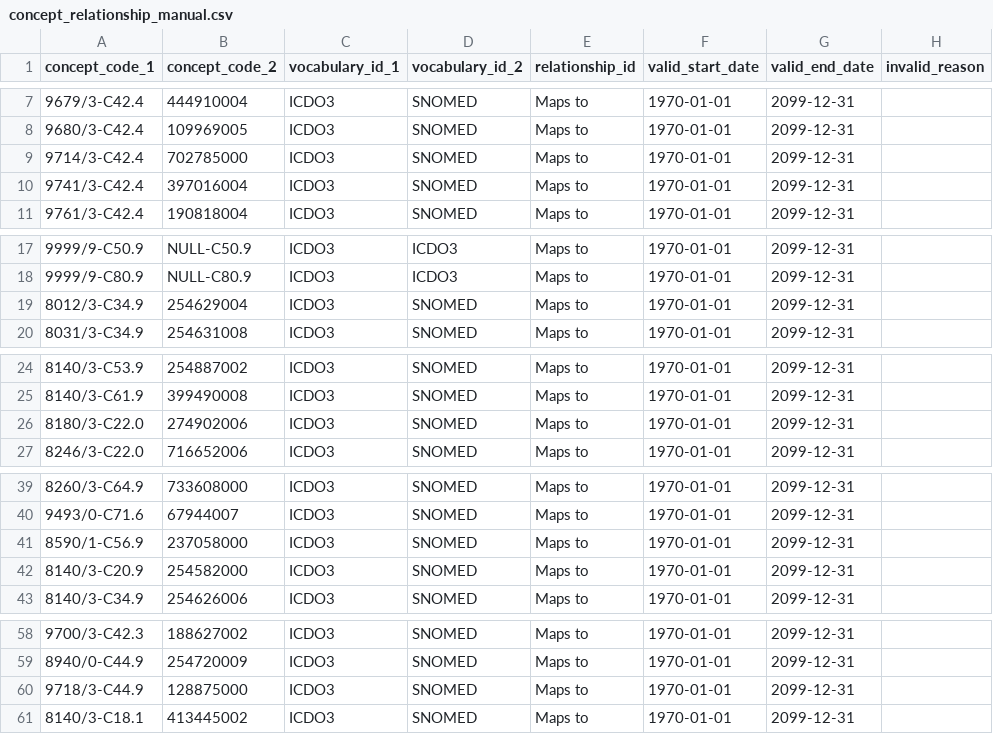
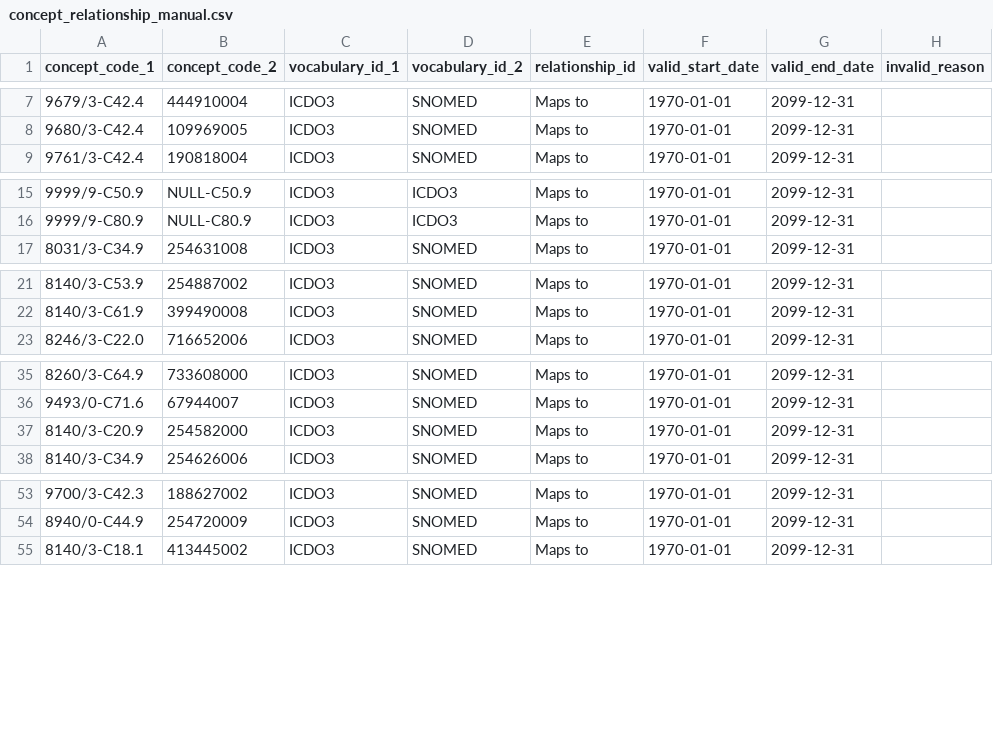
Before and after one commit to OHDSI/OncologyWG, a CSV file: Vocabulary-Community-Contributions/ICDO3/code/recreate-odysseus-script/updated input files jan24 release/concept_relationship_manual.csv, drawn as a sheet; only a part is shown, gaps mark what is left out.

Commit message:
update of concept_relationship_manual.csv

```diff
--- a/Vocabulary-Community-Contributions/ICDO3/code/recreate-odysseus-script/updated input files jan24 release/concept_relationship_manual.csv
+++ b/Vocabulary-Community-Contributions/ICDO3/code/recreate-odysseus-script/updated input files jan24 release/concept_relationship_manual.csv
@@ -8,4 +8,2 @@ concept_code_1	concept_code_2	vocabulary_id_1	vocabulary_id_2	relationship_id	va
 "9680/3-C42.4"	"109969005"	"ICDO3"	"SNOMED"	"Maps to"	"1970-01-01"	"2099-12-31"	
-"9714/3-C42.4"	"702785000"	"ICDO3"	"SNOMED"	"Maps to"	"1970-01-01"	"2099-12-31"	
-"9741/3-C42.4"	"397016004"	"ICDO3"	"SNOMED"	"Maps to"	"1970-01-01"	"2099-12-31"	
 "9761/3-C42.4"	"190818004"	"ICDO3"	"SNOMED"	"Maps to"	"1970-01-01"	"2099-12-31"	
@@ -18,3 +16,2 @@ concept_code_1	concept_code_2	vocabulary_id_1	vocabulary_id_2	relationship_id	va
 "9999/9-C80.9"	"NULL-C80.9"	"ICDO3"	"ICDO3"	"Maps to"	"1970-01-01"	"2099-12-31"	
-"8012/3-C34.9"	"254629004"	"ICDO3"	"SNOMED"	"Maps to"	"1970-01-01"	"2099-12-31"	
 "8031/3-C34.9"	"254631008"	"ICDO3"	"SNOMED"	"Maps to"	"1970-01-01"	"2099-12-31"	
@@ -25,3 +22,2 @@ concept_code_1	concept_code_2	vocabulary_id_1	vocabulary_id_2	relationship_id	va
 "8140/3-C61.9"	"399490008"	"ICDO3"	"SNOMED"	"Maps to"	"1970-01-01"	"2099-12-31"	
-"8180/3-C22.0"	"274902006"	"ICDO3"	"SNOMED"	"Maps to"	"1970-01-01"	"2099-12-31"	
 "8246/3-C22.0"	"716652006"	"ICDO3"	"SNOMED"	"Maps to"	"1970-01-01"	"2099-12-31"	
@@ -40,3 +36,2 @@ concept_code_1	concept_code_2	vocabulary_id_1	vocabulary_id_2	relationship_id	va
 "9493/0-C71.6"	"67944007"	"ICDO3"	"SNOMED"	"Maps to"	"1970-01-01"	"2099-12-31"	
-"8590/1-C56.9"	"237058000"	"ICDO3"	"SNOMED"	"Maps to"	"1970-01-01"	"2099-12-31"	
 "8140/3-C20.9"	"254582000"	"ICDO3"	"SNOMED"	"Maps to"	"1970-01-01"	"2099-12-31"	
@@ -59,3 +54,2 @@ concept_code_1	concept_code_2	vocabulary_id_1	vocabulary_id_2	relationship_id	va
 "8940/0-C44.9"	"254720009"	"ICDO3"	"SNOMED"	"Maps to"	"1970-01-01"	"2099-12-31"	
-"9718/3-C44.9"	"128875000"	"ICDO3"	"SNOMED"	"Maps to"	"1970-01-01"	"2099-12-31"	
 "8140/3-C18.1"	"413445002"	"ICDO3"	"SNOMED"	"Maps to"	"1970-01-01"	"2099-12-31"	
```
